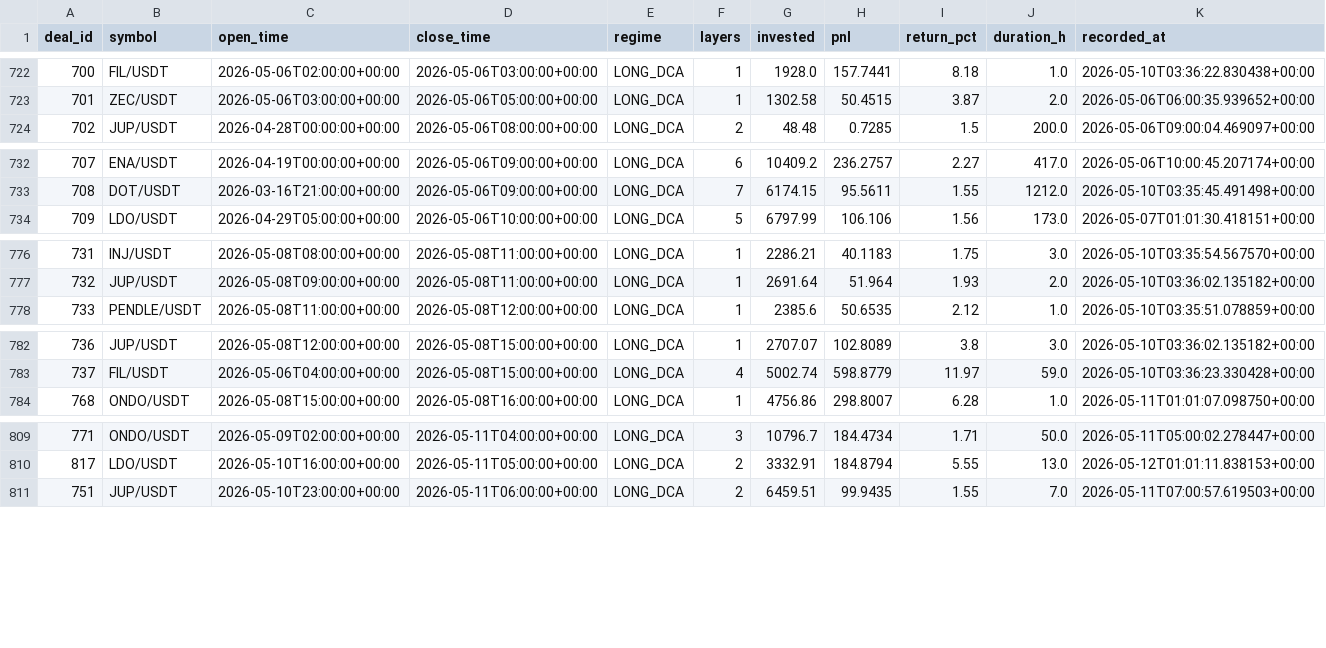
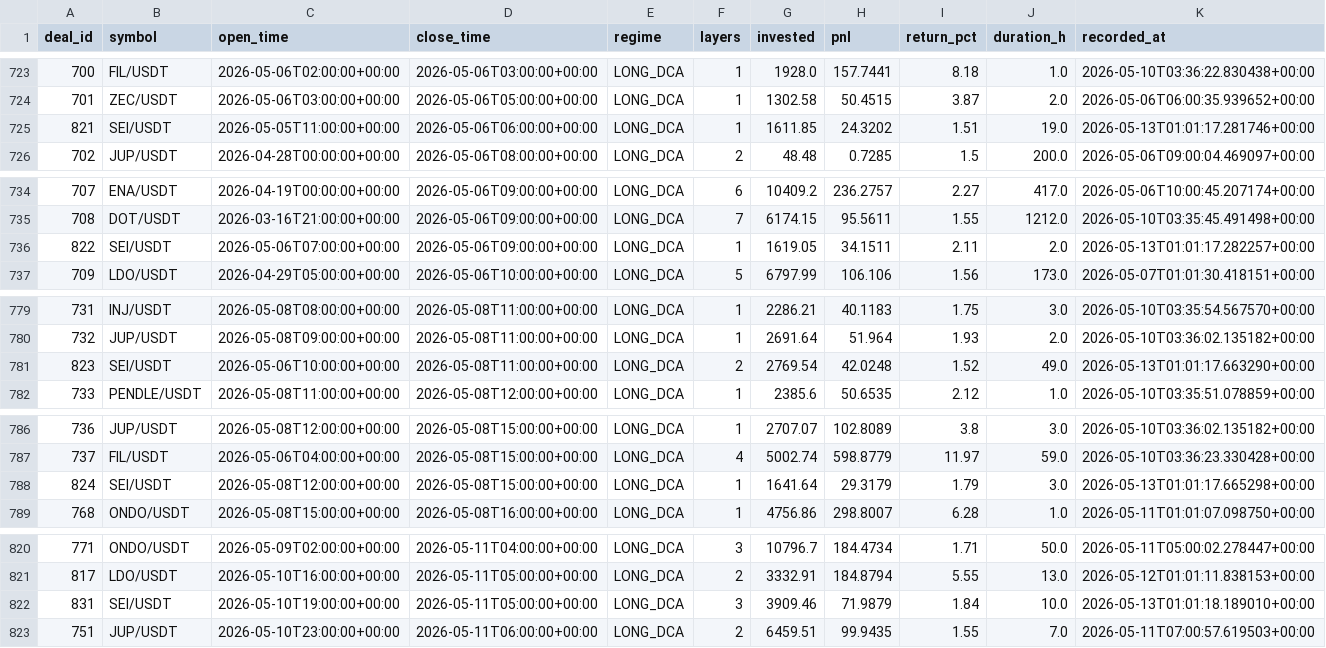
Before and after one commit to halo-effects/adaptive-intelligence-trading, a CSV file: docs/data/v14-pm/trades.csv, drawn as a sheet; only a part is shown, gaps mark what is left out; the diff covers the shown part only; the diff names each change by its address in the sheet, - before the commit and + after, or states it on an @@ line.

```diff
--- a/docs/data/v14-pm/trades.csv
+++ b/docs/data/v14-pm/trades.csv
+row 725: 821 | SEI/USDT | 2026-05-05T11:00:00+00:00 | 2026-05-06T06:00:00+00:00 | LONG_DCA | 1 | 1611.85 | 24.3202 | 1.51 | 19.0 | 2026-05-13T01:01:17.281746+00:00
+row 736: 822 | SEI/USDT | 2026-05-06T07:00:00+00:00 | 2026-05-06T09:00:00+00:00 | LONG_DCA | 1 | 1619.05 | 34.1511 | 2.11 | 2.0 | 2026-05-13T01:01:17.282257+00:00
+row 781: 823 | SEI/USDT | 2026-05-06T10:00:00+00:00 | 2026-05-08T11:00:00+00:00 | LONG_DCA | 2 | 2769.54 | 42.0248 | 1.52 | 49.0 | 2026-05-13T01:01:17.663290+00:00
+row 788: 824 | SEI/USDT | 2026-05-08T12:00:00+00:00 | 2026-05-08T15:00:00+00:00 | LONG_DCA | 1 | 1641.64 | 29.3179 | 1.79 | 3.0 | 2026-05-13T01:01:17.665298+00:00
+row 822: 831 | SEI/USDT | 2026-05-10T19:00:00+00:00 | 2026-05-11T05:00:00+00:00 | LONG_DCA | 3 | 3909.46 | 71.9879 | 1.84 | 10.0 | 2026-05-13T01:01:18.189010+00:00
```
Also changed, not shown: 9 added rows elsewhere in this file, 4 other files.
